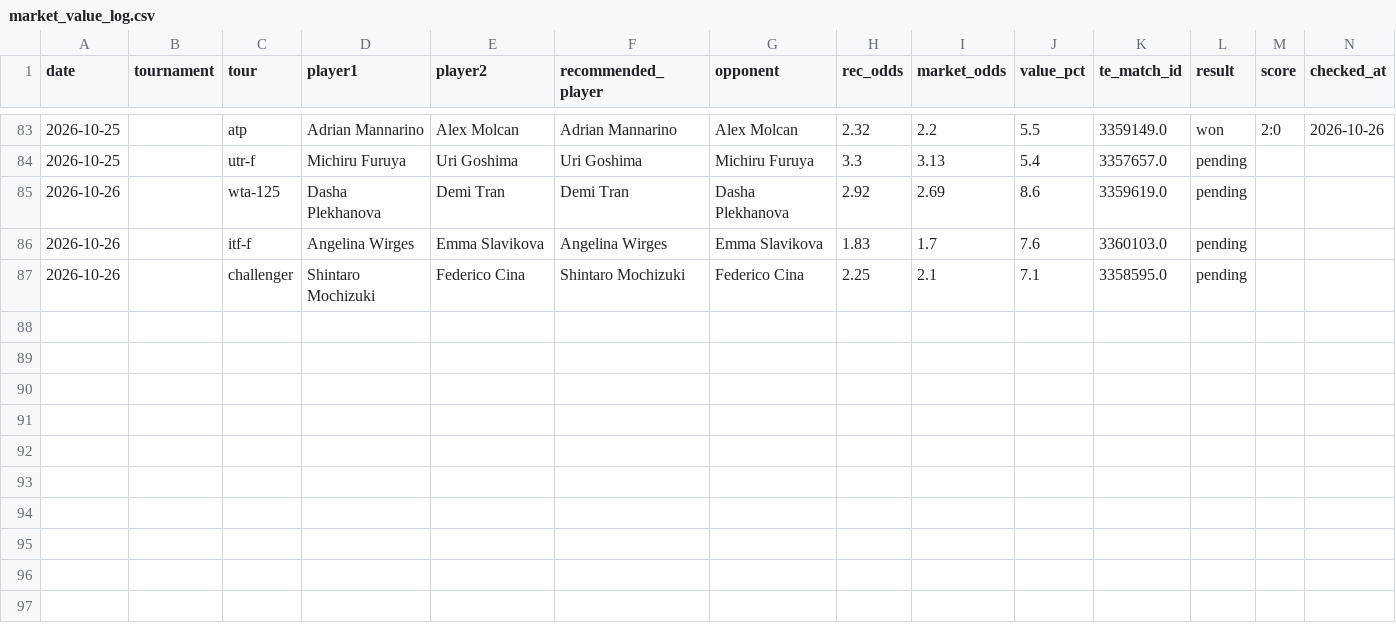
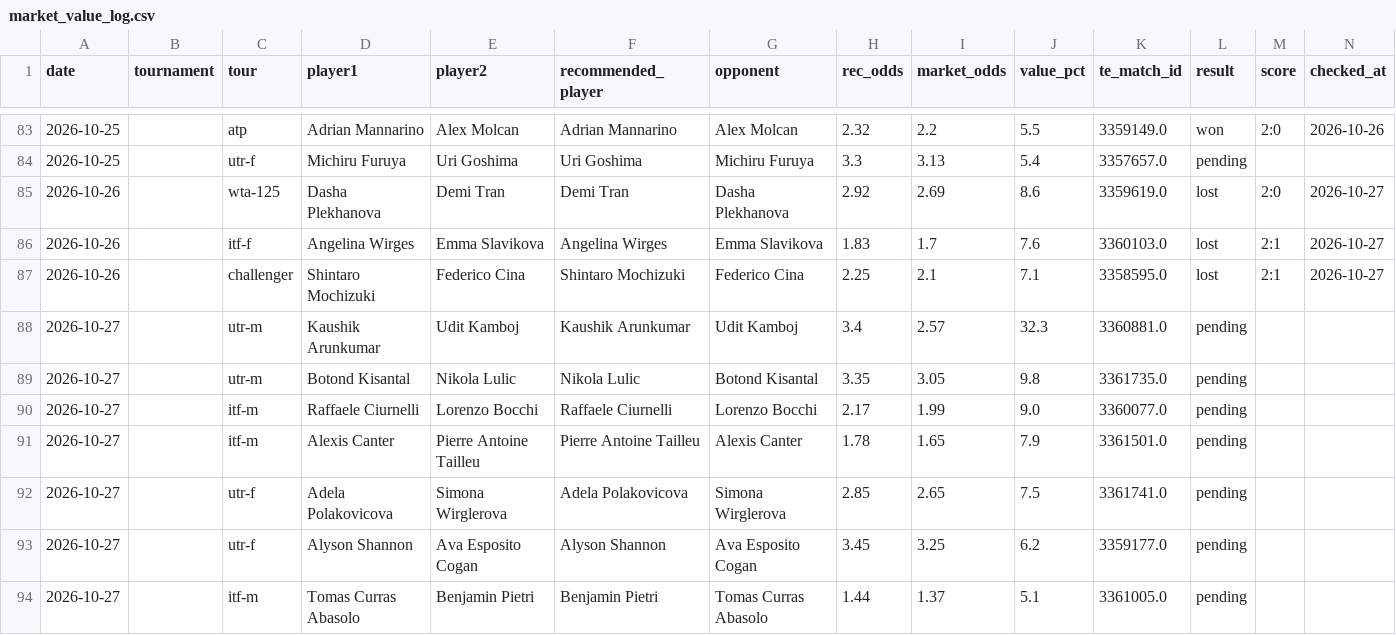
Before and after one commit to andrei0182/pariuri, a CSV file: tennis/stats/market_value_log.csv, drawn as a sheet; only a part is shown, gaps mark what is left out; rows hold the shown columns only; the diff names each change by its address in the sheet, - before the commit and + after, or states it on an @@ line.

```diff
--- a/tennis/stats/market_value_log.csv
+++ b/tennis/stats/market_value_log.csv
-L85:L87 (result): pending
+L85:L87 (result): lost
-M85 (score): (empty)
+M85 (score): 2:0
-N85:N87 (checked_at): (empty)
+N85:N87 (checked_at): 2026-10-27
-M86:M87 (score): (empty)
+M86:M87 (score): 2:1
+row 88: 2026-10-27 |  | utr-m | Kaushik Arunkumar | Udit Kamboj | Kaushik Arunkumar | Udit Kamboj | 3.4 | 2.57 | 32.3 | 3360881.0 | pending
+row 89: 2026-10-27 |  | utr-m | Botond Kisantal | Nikola Lulic | Nikola Lulic | Botond Kisantal | 3.35 | 3.05 | 9.8 | 3361735.0 | pending
+row 90: 2026-10-27 |  | itf-m | Raffaele Ciurnelli | Lorenzo Bocchi | Raffaele Ciurnelli | Lorenzo Bocchi | 2.17 | 1.99 | 9.0 | 3360077.0 | pending
+row 91: 2026-10-27 |  | itf-m | Alexis Canter | Pierre Antoine Tailleu | Pierre Antoine Tailleu | Alexis Canter | 1.78 | 1.65 | 7.9 | 3361501.0 | pending
+row 92: 2026-10-27 |  | utr-f | Adela Polakovicova | Simona Wirglerova | Adela Polakovicova | Simona Wirglerova | 2.85 | 2.65 | 7.5 | 3361741.0 | pending
+row 93: 2026-10-27 |  | utr-f | Alyson Shannon | Ava Esposito Cogan | Alyson Shannon | Ava Esposito Cogan | 3.45 | 3.25 | 6.2 | 3359177.0 | pending
+row 94: 2026-10-27 |  | itf-m | Tomas Curras Abasolo | Benjamin Pietri | Benjamin Pietri | Tomas Curras Abasolo | 1.44 | 1.37 | 5.1 | 3361005.0 | pending
```
Also changed, not shown: tennis/data/tournament_surfaces.csv, tennis/stats/model90_log.csv, 6 other files.
